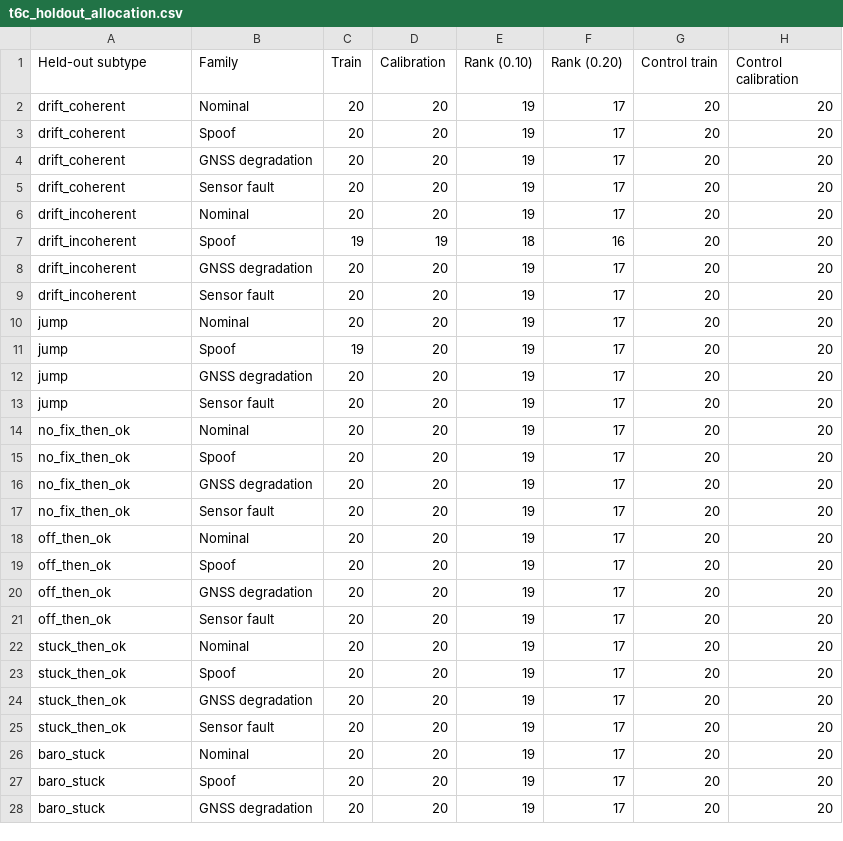
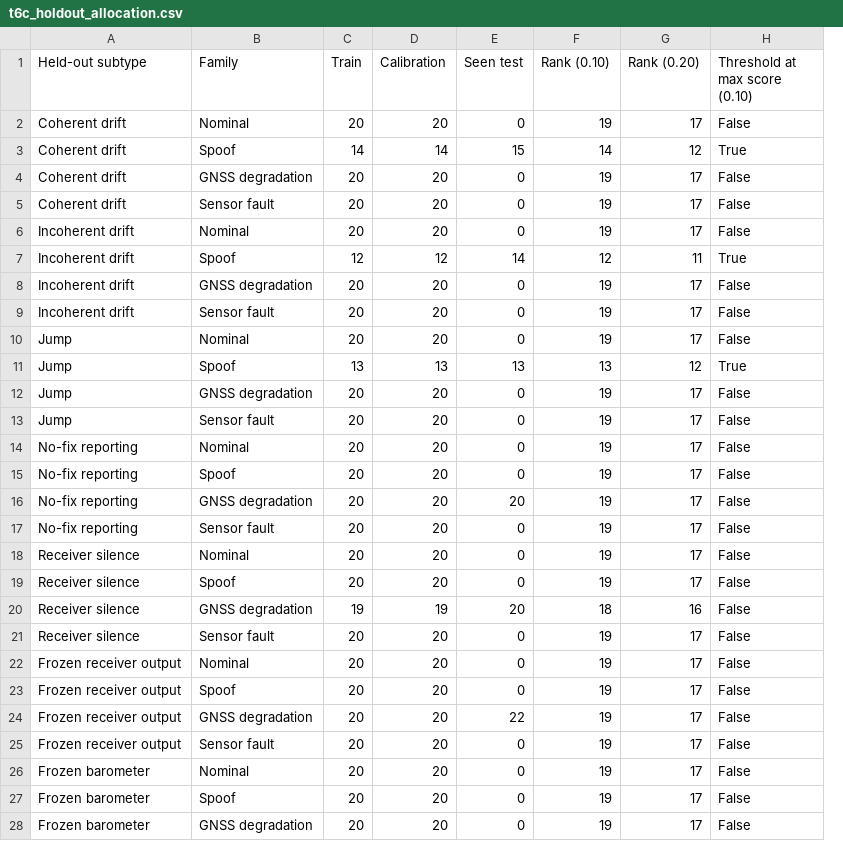
Before and after one commit to anasbiswas1/uav-gnss-triage, a CSV file: reports/v4/tables/t6c_holdout_allocation.csv, drawn as a sheet; only a part is shown; removed rows and columns are numbered as before the commit, all else as after; the diff covers the shown part only; the diff names each change by its address in the sheet, - before the commit and + after, or states it on an @@ line.

```diff
--- a/reports/v4/tables/t6c_holdout_allocation.csv
+++ b/reports/v4/tables/t6c_holdout_allocation.csv
+column E (Seen test), row 2: 0; rows 4-6: all 0; rows 8-10: all 0; rows 12-19: 0 | 0 | 0 | 0 | 20 | 0 | 0 | 0; rows 21-28: 0 | 0 | 0 | 22 | 0 | 0 | 0 | 0
-column G (Control train), row 2: 20; rows 4-6: all 20; rows 8-10: all 20; rows 12-19: all 20; rows 21-28: all 20
-H1: Control calibration
+H1: Threshold at max score (0.10)
-A2 (Held-out subtype): drift_coherent
+A2 (Held-out subtype): Coherent drift
-H2 (Threshold at max score (0.10)): 20
+H2 (Threshold at max score (0.10)): False
-row 3: drift_coherent | Spoof | 20 | 20 | 19 | 17 | 20 | 20
+row 3: Coherent drift | Spoof | 14 | 14 | 15 | 14 | 12 | True
-A4:A5 (Held-out subtype): drift_coherent
+A4:A5 (Held-out subtype): Coherent drift
-H4:H6 (Threshold at max score (0.10)): 20
+H4:H6 (Threshold at max score (0.10)): False
-A6 (Held-out subtype): drift_incoherent
+A6 (Held-out subtype): Incoherent drift
-row 7: drift_incoherent | Spoof | 19 | 19 | 18 | 16 | 20 | 20
+row 7: Incoherent drift | Spoof | 12 | 12 | 14 | 12 | 11 | True
-A8:A9 (Held-out subtype): drift_incoherent
+A8:A9 (Held-out subtype): Incoherent drift
-H8:H10 (Threshold at max score (0.10)): 20
+H8:H10 (Threshold at max score (0.10)): False
-A10 (Held-out subtype): jump
+A10 (Held-out subtype): Jump
-row 11: jump | Spoof | 19 | 20 | 19 | 17 | 20 | 20
+row 11: Jump | Spoof | 13 | 13 | 13 | 13 | 12 | True
-A12:A13 (Held-out subtype): jump
+A12:A13 (Held-out subtype): Jump
-H12:H19 (Threshold at max score (0.10)): 20
+H12:H19 (Threshold at max score (0.10)): False
-A14:A17 (Held-out subtype): no_fix_then_ok
+A14:A17 (Held-out subtype): No-fix reporting
-A18:A19 (Held-out subtype): off_then_ok
+A18:A19 (Held-out subtype): Receiver silence
-row 20: off_then_ok | GNSS degradation | 20 | 20 | 19 | 17 | 20 | 20
+row 20: Receiver silence | GNSS degradation | 19 | 19 | 20 | 18 | 16 | False
-A21 (Held-out subtype): off_then_ok
+A21 (Held-out subtype): Receiver silence
-H21:H28 (Threshold at max score (0.10)): 20
+H21:H28 (Threshold at max score (0.10)): False
-A22:A25 (Held-out subtype): stuck_then_ok
+A22:A25 (Held-out subtype): Frozen receiver output
-A26:A28 (Held-out subtype): baro_stuck
+A26:A28 (Held-out subtype): Frozen barometer
```
Also changed, not shown: 2 added rows, 2 removed rows and 6 edited cells elsewhere in this file, reports/v4/tables/t6_leave_one_subtype_out.csv, 24 other files.
